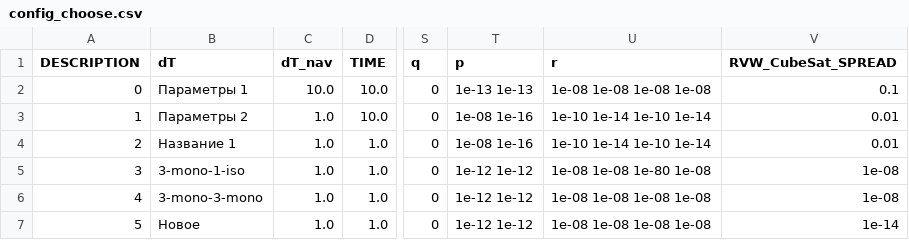
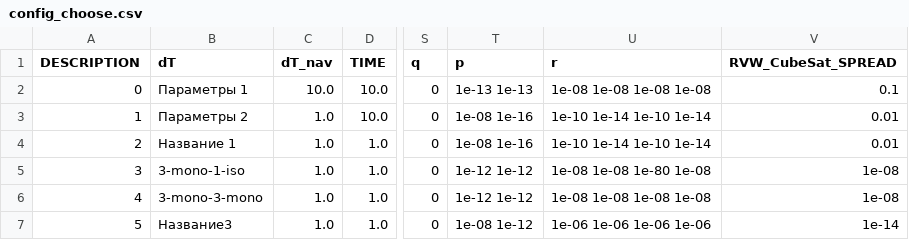
Before and after one commit to CamelCaseAverageEnjoyer/OpenCompendium, a CSV file: RnD-PhD/srs/kiamformation/data/config_choose.csv, drawn as a sheet; only a part is shown, gaps mark what is left out; the diff names each change by its address in the sheet, - before the commit and + after, or states it on an @@ line.

```diff
--- a/RnD-PhD/srs/kiamformation/data/config_choose.csv
+++ b/RnD-PhD/srs/kiamformation/data/config_choose.csv
-B7 (dT): Новое
+B7 (dT): Название3
-T7 (p): 1e-12 1e-12
+T7 (p): 1e-08 1e-12
-U7 (r): 1e-08 1e-08 1e-08 1e-08
+U7 (r): 1e-06 1e-06 1e-06 1e-06
```
Also changed, not shown: 14 other files.
